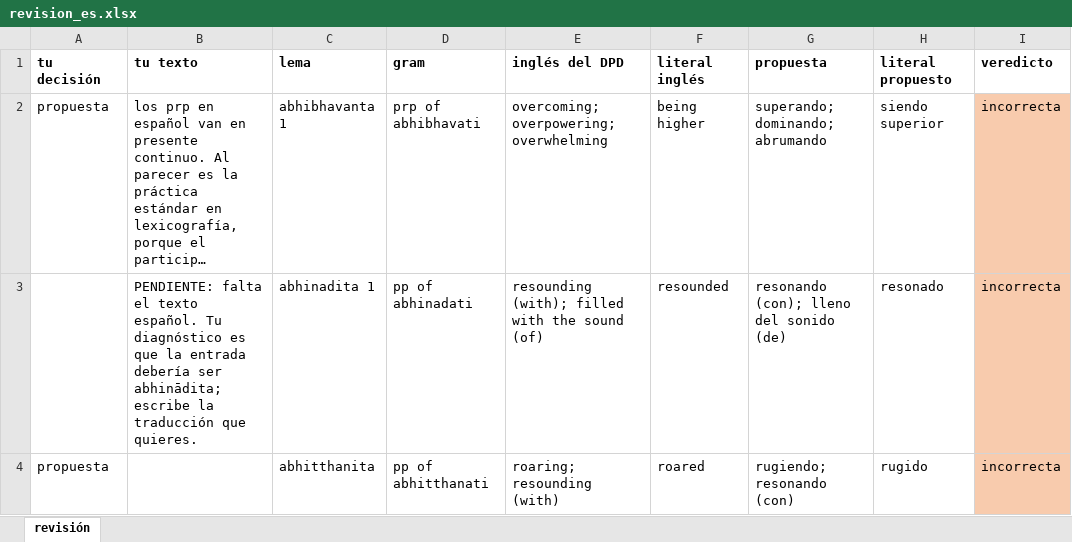
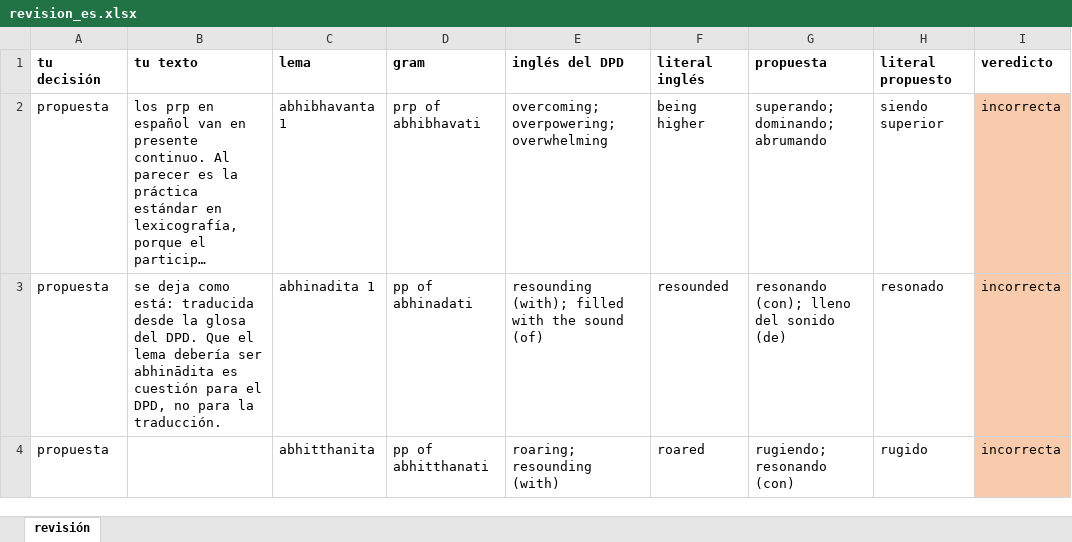
Before and after one commit to jorgecaa/dpd-db-es, an Excel workbook: scripts/build/revision_es.xlsx, sheet revisión, drawn as a sheet; only a part is shown; long unchanged cells end in …; values as stored, in another font and other column widths than the file's, no borders; the diff covers the shown part only; the diff names each change by its address in the sheet, - before the commit and + after, or states it on an @@ line.

```diff
--- a/scripts/build/revision_es.xlsx (sheet revisión)
+++ b/scripts/build/revision_es.xlsx (sheet revisión)
-A3 (tu decisión): (empty)
+A3 (tu decisión): propuesta
-B3 (tu texto): PENDIENTE: falta el texto español. Tu diagnóstico es que la entrada debería ser abhinādita; escribe la traducción que quieres.
+B3 (tu texto): se deja como está: traducida desde la glosa del DPD. Que el lema debería ser abhinādita es cuestión para el DPD, no para la traducción.
```
Also changed, not shown: 6 edited cells elsewhere in this sheet.
